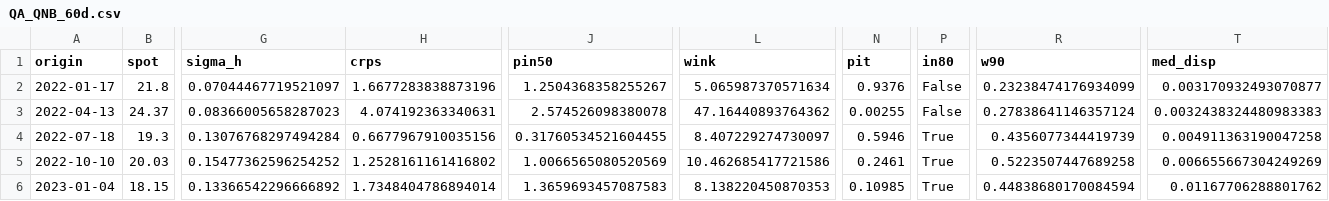
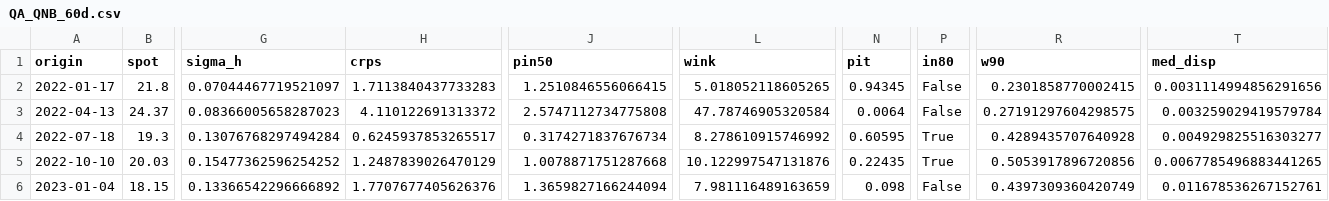
Before and after one commit to sherifomarsaleh/testahil, a CSV file: engine/panels/QA_QNB_60d.csv, drawn as a sheet; only a part is shown, gaps mark what is left out; the diff covers the shown part only; the diff names each change by its address in the sheet, - before the commit and + after, or states it on an @@ line.

Commit message:
Refit QA panel: QNB (3-name Qatar refresh, 11-Jul-2026)

```diff
--- a/engine/panels/QA_QNB_60d.csv
+++ b/engine/panels/QA_QNB_60d.csv
-H2 (crps): 1.6677283838873196
+H2 (crps): 1.7113840437733283
-J2 (pin50): 1.2504368358255267
+J2 (pin50): 1.2510846556066415
-L2 (wink): 5.065987370571634
+L2 (wink): 5.018052118605265
-N2 (pit): 0.9376
+N2 (pit): 0.94345
-R2 (w90): 0.23238474176934099
+R2 (w90): 0.2301858770002415
-T2 (med_disp): 0.003170932493070877
+T2 (med_disp): 0.0031114994856291656
-H3 (crps): 4.074192363340631
+H3 (crps): 4.110122691313372
-J3 (pin50): 2.574526098380078
+J3 (pin50): 2.5747112734775808
-L3 (wink): 47.16440893764362
+L3 (wink): 47.78746905320584
-N3 (pit): 0.00255
+N3 (pit): 0.0064
-R3 (w90): 0.27838641146357124
+R3 (w90): 0.27191297604298575
-T3 (med_disp): 0.0032438324480983383
+T3 (med_disp): 0.003259029419579784
-H4 (crps): 0.6677967910035156
+H4 (crps): 0.6245937853265517
-J4 (pin50): 0.31760534521604455
+J4 (pin50): 0.3174271837676734
-L4 (wink): 8.407229274730097
+L4 (wink): 8.278610915746992
-N4 (pit): 0.5946
+N4 (pit): 0.60595
-R4 (w90): 0.4356077344419739
+R4 (w90): 0.4289435707640928
-T4 (med_disp): 0.004911363190047258
+T4 (med_disp): 0.004929825516303277
-H5 (crps): 1.2528161161416802
+H5 (crps): 1.2487839026470129
-J5 (pin50): 1.0066565080520569
+J5 (pin50): 1.0078871751287668
-L5 (wink): 10.462685417721586
+L5 (wink): 10.122997547131876
-N5 (pit): 0.2461
+N5 (pit): 0.22435
-R5 (w90): 0.5223507447689258
+R5 (w90): 0.5053917896720856
-T5 (med_disp): 0.006655667304249269
+T5 (med_disp): 0.0067785496883441265
-H6 (crps): 1.7348404786894014
+H6 (crps): 1.7707677405626376
-J6 (pin50): 1.3659693457087583
+J6 (pin50): 1.3659827166244094
-L6 (wink): 8.138220450870353
+L6 (wink): 7.981116489163659
-N6 (pit): 0.10985
+N6 (pit): 0.098
-P6 (in80): True
+P6 (in80): False
-R6 (w90): 0.44838680170084594
+R6 (w90): 0.4397309360420749
-T6 (med_disp): 0.01167706288801762
+T6 (med_disp): 0.011678536267152761
```
Also changed, not shown: 79 edited cells elsewhere in this file.
